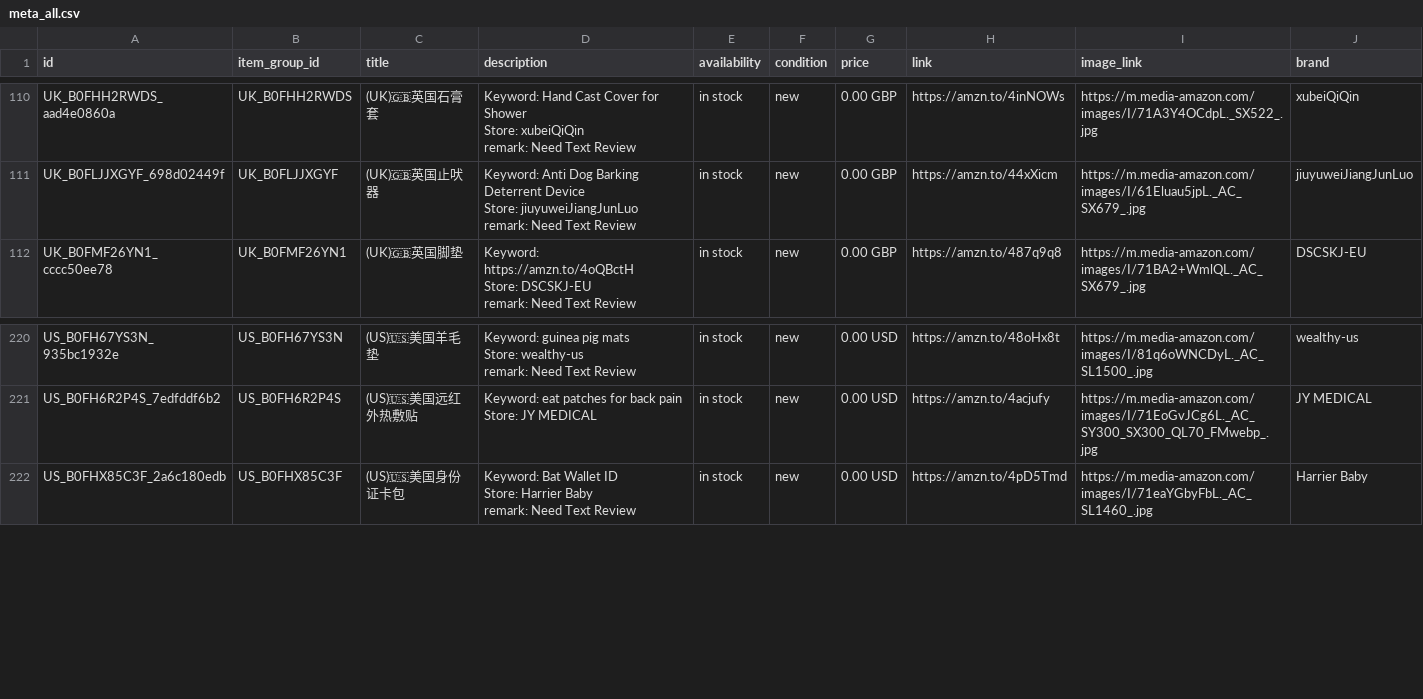
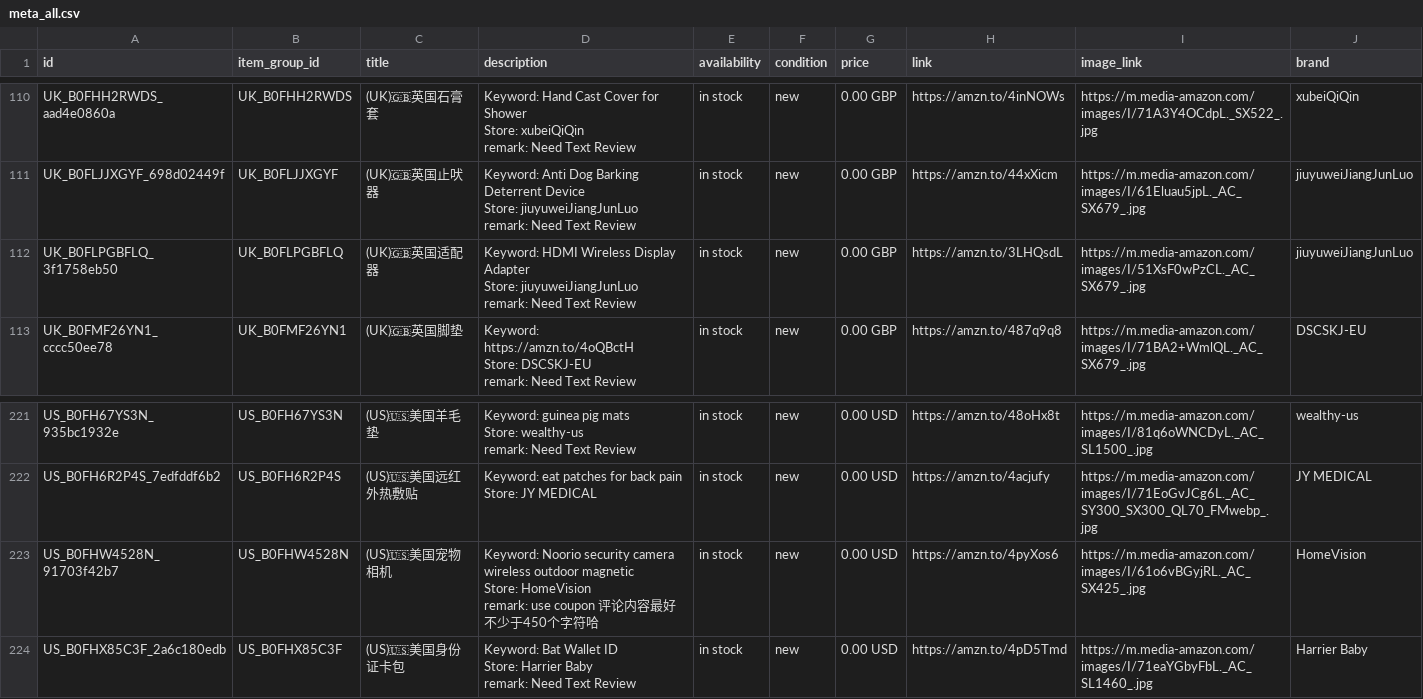
Before and after one commit to dalemy-1/wa-catalog-feed, a CSV file: docs/meta_all.csv, drawn as a sheet; only a part is shown, gaps mark what is left out.

```diff
--- a/docs/meta_all.csv
+++ b/docs/meta_all.csv
@@ -333,2 +333,5 @@ Store: jiuyuweiJiangJunLuo
 remark: Need Text Review",in stock,new,0.00 GBP,https://amzn.to/44xXicm,https://m.media-amazon.com/images/I/61Eluau5jpL._AC_SX679_.jpg,jiuyuweiJiangJunLuo
+UK_B0FLPGBFLQ_3f1758eb50,UK_B0FLPGBFLQ,(UK)🇬🇧英国适配器,"Keyword: HDMI Wireless Display Adapter
+Store: jiuyuweiJiangJunLuo
+remark: Need Text Review",in stock,new,0.00 GBP,https://amzn.to/3LHQsdL,https://m.media-amazon.com/images/I/51XsF0wPzCL._AC_SX679_.jpg,jiuyuweiJiangJunLuo
 UK_B0FMF26YN1_cccc50ee78,UK_B0FMF26YN1,(UK)🇬🇧英国脚垫,"Keyword: https://amzn.to/4oQBctH
@@ -646,2 +649,5 @@ US_B0FH6R2P4S_7edfddf6b2,US_B0FH6R2P4S,(US)🇺🇸美国远红外热敷贴,"Key
 Store: JY MEDICAL",in stock,new,0.00 USD,https://amzn.to/4acjufy,https://m.media-amazon.com/images/I/71EoGvJCg6L._AC_SY300_SX300_QL70_FMwebp_.jpg,JY MEDICAL
+US_B0FHW4528N_91703f42b7,US_B0FHW4528N,(US)🇺🇸美国宠物相机,"Keyword: Noorio security camera wireless outdoor magnetic
+Store: HomeVision
+remark: use coupon 评论内容最好不少于450个字符哈",in stock,new,0.00 USD,https://amzn.to/4pyXos6,https://m.media-amazon.com/images/I/61o6vBGyjRL._AC_SX425_.jpg,HomeVision
 US_B0FHX85C3F_2a6c180edb,US_B0FHX85C3F,(US)🇺🇸美国身份证卡包,"Keyword: Bat Wallet ID
```
Also changed, not shown: docs/uk.csv, docs/us.csv.
